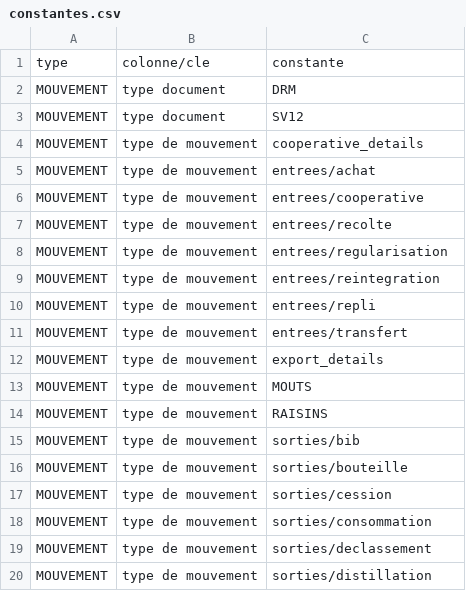
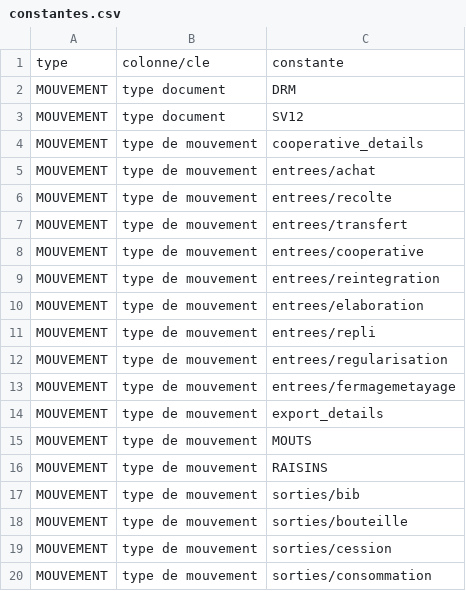
Before and after one commit to 24eme/giilda, a CSV file: project/data/export/constantes.csv, drawn as a sheet; only a part is shown; the shorter side is filled out with more unchanged rows.

Commit message:
Ajout de constantes manquantes dans les entrees de la DRM

```diff
--- a/project/data/export/constantes.csv
+++ b/project/data/export/constantes.csv
@@ -5,8 +5,10 @@ MOUVEMENT;type de mouvement;cooperative_details
 MOUVEMENT;type de mouvement;entrees/achat
+MOUVEMENT;type de mouvement;entrees/recolte
+MOUVEMENT;type de mouvement;entrees/transfert
 MOUVEMENT;type de mouvement;entrees/cooperative
-MOUVEMENT;type de mouvement;entrees/recolte
+MOUVEMENT;type de mouvement;entrees/reintegration
+MOUVEMENT;type de mouvement;entrees/elaboration
+MOUVEMENT;type de mouvement;entrees/repli
 MOUVEMENT;type de mouvement;entrees/regularisation
-MOUVEMENT;type de mouvement;entrees/reintegration
-MOUVEMENT;type de mouvement;entrees/repli
-MOUVEMENT;type de mouvement;entrees/transfert
+MOUVEMENT;type de mouvement;entrees/fermagemetayage
 MOUVEMENT;type de mouvement;export_details
```
